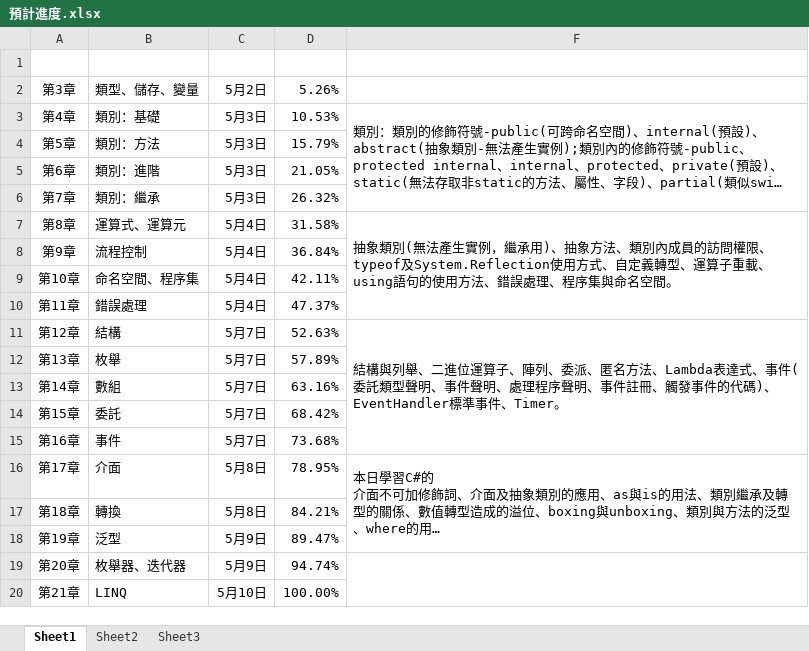
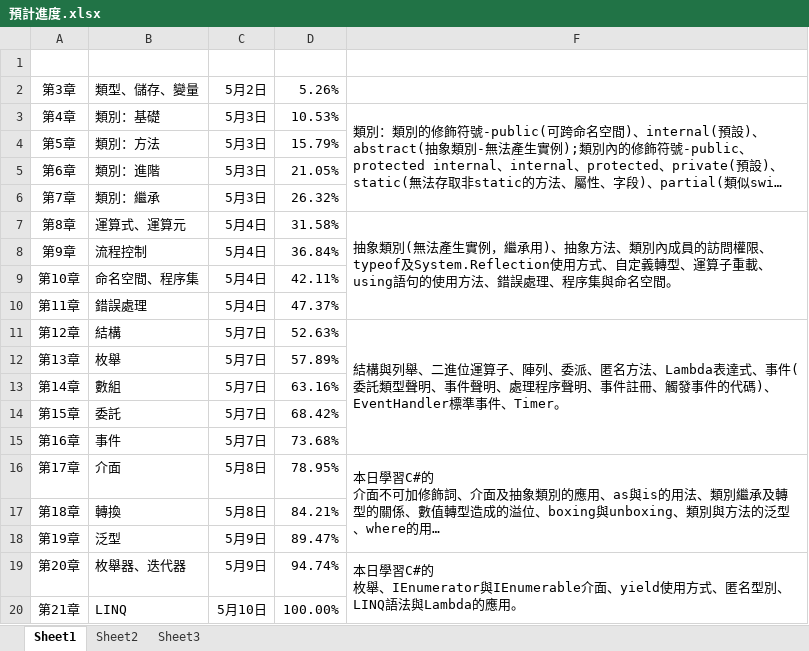
Before and after one commit to SuperAPPKid/C-, an Excel workbook: 預計進度.xlsx, sheet Sheet1, drawn as a sheet; long unchanged cells end in …; values as stored, in another font and other column widths than the file's, no borders; ↵ is a line break in a cell; the diff names each change by its address in the sheet, - before the commit and + after, or states it on an @@ line.

```diff
--- a/預計進度.xlsx (sheet Sheet1)
+++ b/預計進度.xlsx (sheet Sheet1)
-F19: (empty)
+F19: 本日學習C#的 ↵ 枚舉、IEnumerator與IEnumerable介面、yield使用方式、匿名型別、LINQ語法與Lambda的應用。
```
Also changed, not shown: 32 other files.
